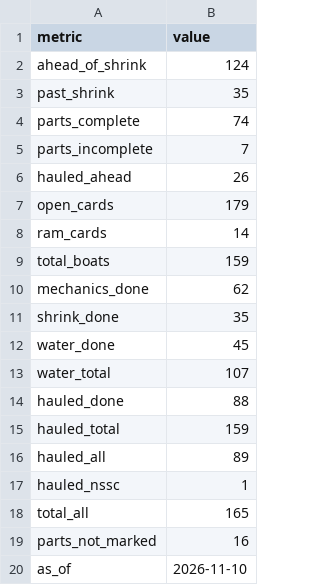
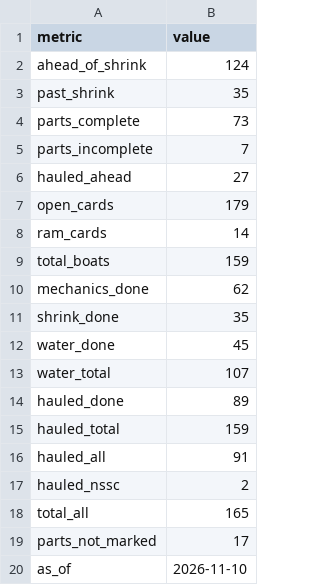
Before and after one commit to loumcp/crew-board, a CSV file: data/kpis.csv, drawn as a sheet.

```diff
--- a/data/kpis.csv
+++ b/data/kpis.csv
@@ -3,5 +3,5 @@ ahead_of_shrink,124
 past_shrink,35
-parts_complete,74
+parts_complete,73
 parts_incomplete,7
-hauled_ahead,26
+hauled_ahead,27
 open_cards,179
@@ -13,8 +13,8 @@ water_done,45
 water_total,107
-hauled_done,88
+hauled_done,89
 hauled_total,159
-hauled_all,89
-hauled_nssc,1
+hauled_all,91
+hauled_nssc,2
 total_all,165
-parts_not_marked,16
+parts_not_marked,17
 as_of,2026-11-10
```
Also changed, not shown: kpis.csv, 5 other files.
